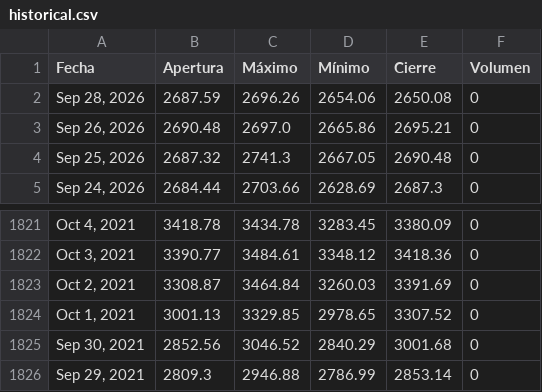
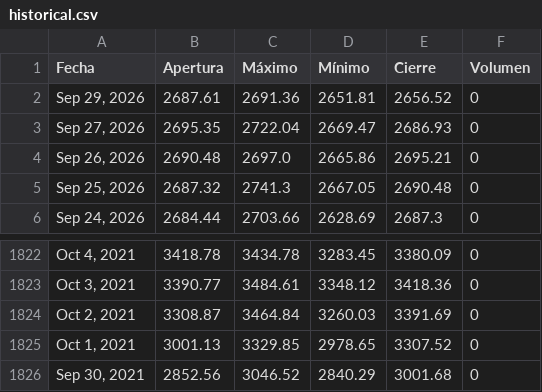
Before and after one commit to jimymora25/Tarea_2_Proyecto_Integrado_V, a CSV file: src/proyecto/static/data/historical.csv, drawn as a sheet; only a part is shown, gaps mark what is left out; removed rows and columns are numbered as before the commit, all else as after; the diff names each change by its address in the sheet, - before the commit and + after, or states it on an @@ line.

```diff
--- a/src/proyecto/static/data/historical.csv
+++ b/src/proyecto/static/data/historical.csv
-row 2: Sep 28, 2026 | 2687.59 | 2696.26 | 2654.06 | 2650.08 | 0
+row 2: Sep 29, 2026 | 2687.61 | 2691.36 | 2651.81 | 2656.52 | 0
+row 3: Sep 27, 2026 | 2695.35 | 2722.04 | 2669.47 | 2686.93 | 0
-row 1826: Sep 29, 2021 | 2809.3 | 2946.88 | 2786.99 | 2853.14 | 0
```
Also changed, not shown: 6 other files.
